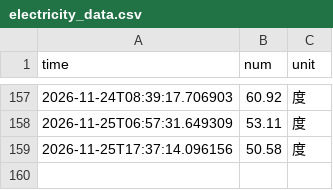
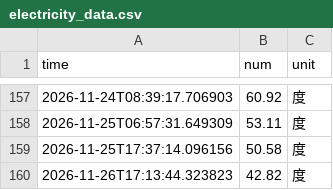
Before and after one commit to baishui259/nju_electric_monitor-new, a CSV file: data/electricity_data.csv, drawn as a sheet; only a part is shown, gaps mark what is left out.

```diff
--- a/data/electricity_data.csv
+++ b/data/electricity_data.csv
@@ -159 +159,2 @@ time,num,unit
 2026-11-25T17:37:14.096156,50.58,度
+2026-11-26T17:13:44.323823,42.82,度
```
Also changed, not shown: 6 other files.
